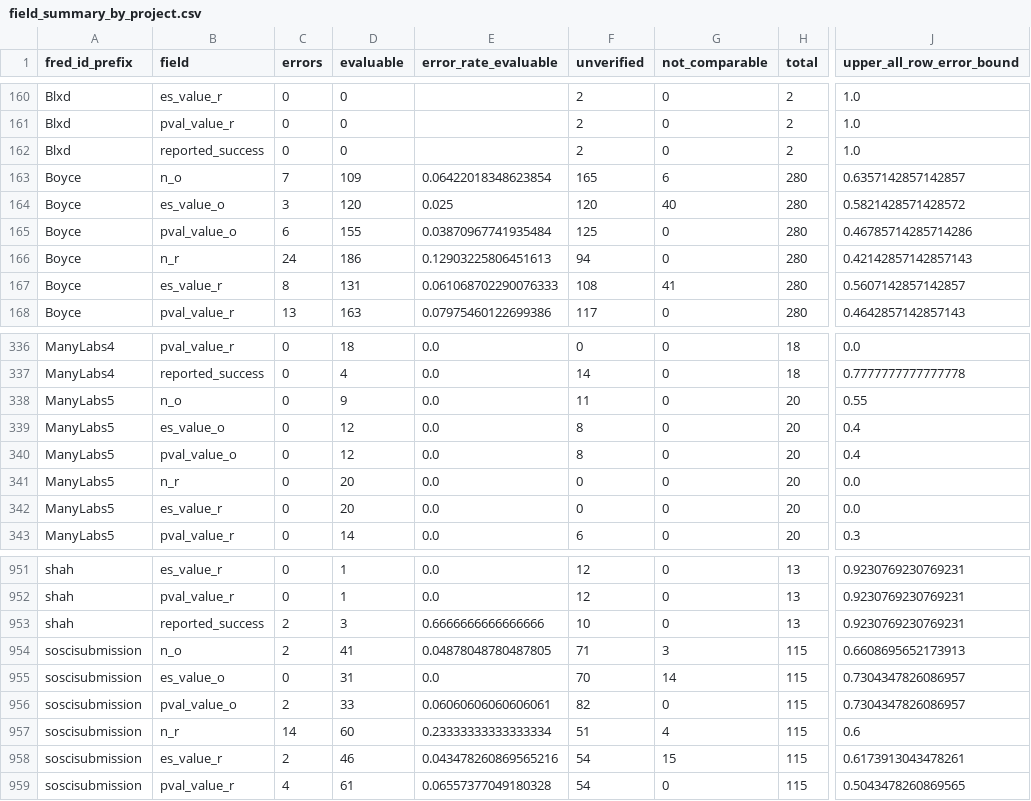
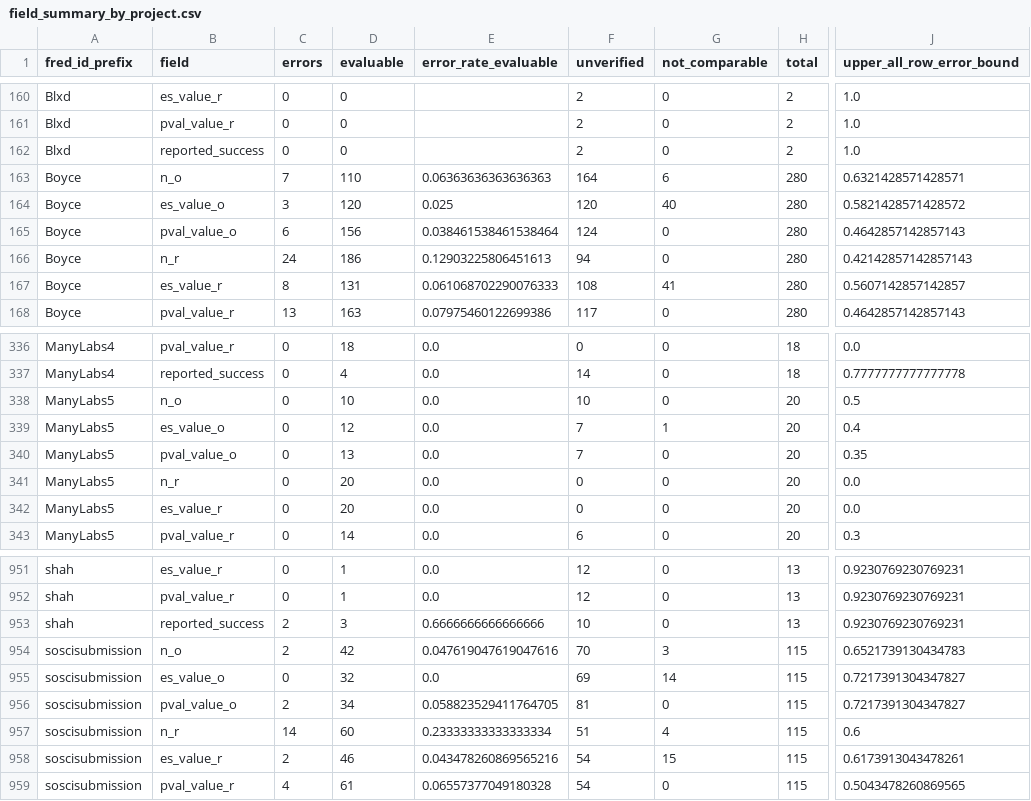
Before and after one commit to forrtproject/fred-data, a CSV file: audit/fred_stats_2026-10/field_summary_by_project.csv, drawn as a sheet; only a part is shown, gaps mark what is left out; the diff covers the shown part only; the diff names each change by its address in the sheet, - before the commit and + after, or states it on an @@ line.

```diff
--- a/audit/fred_stats_2026-10/field_summary_by_project.csv
+++ b/audit/fred_stats_2026-10/field_summary_by_project.csv
-D163 (evaluable): 109
+D163 (evaluable): 110
-E163 (error_rate_evaluable): 0.06422018348623854
+E163 (error_rate_evaluable): 0.06363636363636363
-F163 (unverified): 165
+F163 (unverified): 164
-J163 (upper_all_row_error_bound): 0.6357142857142857
+J163 (upper_all_row_error_bound): 0.6321428571428571
-D165 (evaluable): 155
+D165 (evaluable): 156
-E165 (error_rate_evaluable): 0.03870967741935484
+E165 (error_rate_evaluable): 0.038461538461538464
-F165 (unverified): 125
+F165 (unverified): 124
-J165 (upper_all_row_error_bound): 0.46785714285714286
+J165 (upper_all_row_error_bound): 0.4642857142857143
-D338 (evaluable): 9
+D338 (evaluable): 10
-F338 (unverified): 11
+F338 (unverified): 10
-J338 (upper_all_row_error_bound): 0.55
+J338 (upper_all_row_error_bound): 0.5
-F339:F340 (unverified): 8
+F339:F340 (unverified): 7
-G339 (not_comparable): 0
+G339 (not_comparable): 1
-D340 (evaluable): 12
+D340 (evaluable): 13
-J340 (upper_all_row_error_bound): 0.4
+J340 (upper_all_row_error_bound): 0.35
-D954 (evaluable): 41
+D954 (evaluable): 42
-E954 (error_rate_evaluable): 0.04878048780487805
+E954 (error_rate_evaluable): 0.047619047619047616
-F954 (unverified): 71
+F954 (unverified): 70
-J954 (upper_all_row_error_bound): 0.6608695652173913
+J954 (upper_all_row_error_bound): 0.6521739130434783
-D955 (evaluable): 31
+D955 (evaluable): 32
-F955 (unverified): 70
+F955 (unverified): 69
-J955:J956 (upper_all_row_error_bound): 0.7304347826086957
+J955:J956 (upper_all_row_error_bound): 0.7217391304347827
-D956 (evaluable): 33
+D956 (evaluable): 34
-E956 (error_rate_evaluable): 0.06060606060606061
+E956 (error_rate_evaluable): 0.058823529411764705
-F956 (unverified): 82
+F956 (unverified): 81
```
Also changed, not shown: 32 edited cells elsewhere in this file, audit/fred_stats_2026-10/mac_source_followup/field_changes.csv, 49 other files.
